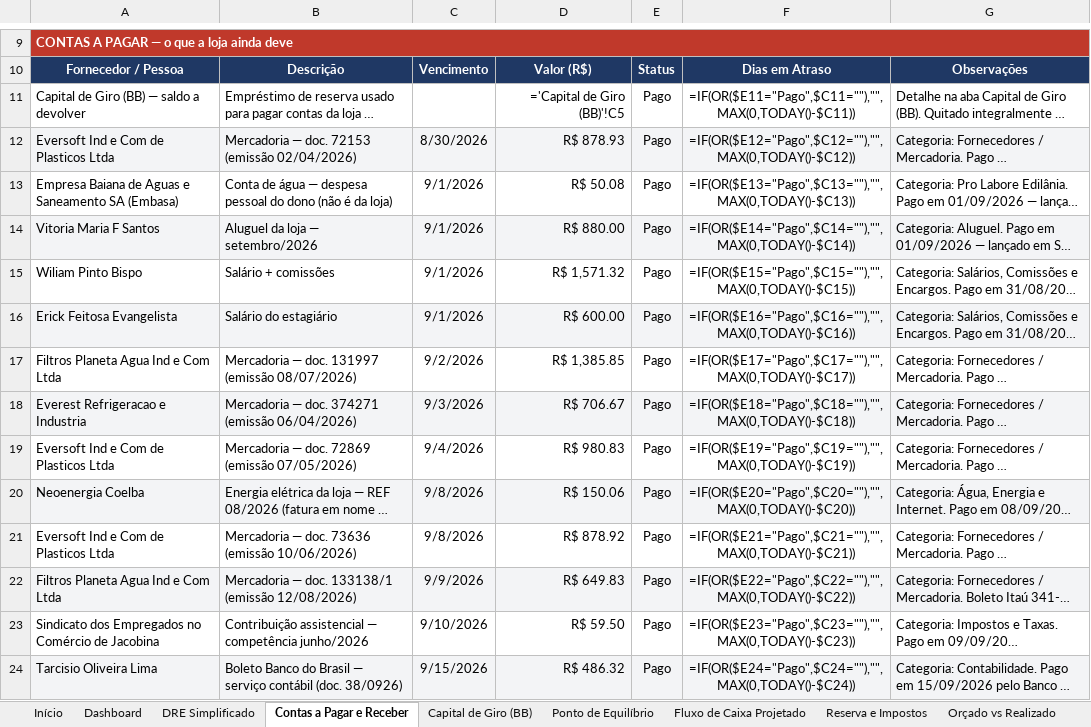
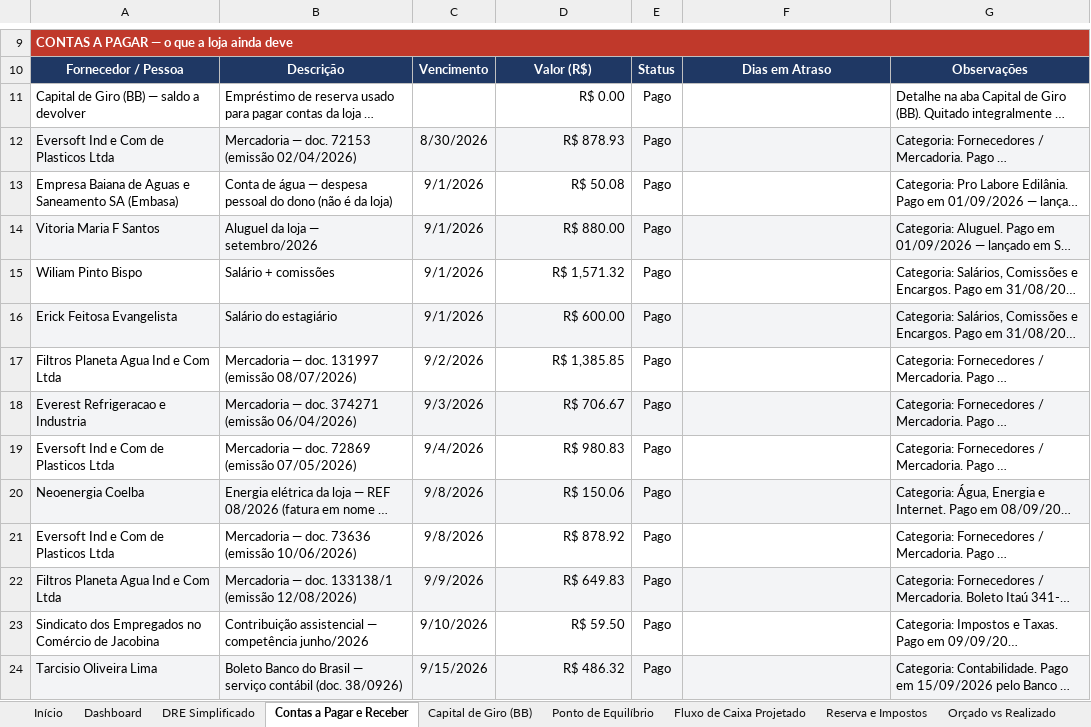
Before and after one commit to backupplanetaagua2025-hub/financeiro, an Excel workbook: Relatorio_Financeiro_2026.xlsx, sheet Contas a Pagar e Receber, drawn as a sheet; only a part is shown, gaps mark what is left out; long unchanged cells end in …; values as stored, in another font and other column widths than the file's, no borders; formulas without a stored value are shown as written; the diff covers the shown part only; the diff names each change by its address in the sheet, - before the commit and + after, or states it on an @@ line.

```diff
--- a/Relatorio_Financeiro_2026.xlsx (sheet Contas a Pagar e Receber)
+++ b/Relatorio_Financeiro_2026.xlsx (sheet Contas a Pagar e Receber)
-D11: ='Capital de Giro (BB)'!C5
+D11: R$ 0.00
-F11: =IF(OR($E11="Pago",$C11=""),"",MAX(0,TODAY()-$C11))
+F11: (empty)
-F12: =IF(OR($E12="Pago",$C12=""),"",MAX(0,TODAY()-$C12))
+F12: (empty)
-F13: =IF(OR($E13="Pago",$C13=""),"",MAX(0,TODAY()-$C13))
+F13: (empty)
-F14: =IF(OR($E14="Pago",$C14=""),"",MAX(0,TODAY()-$C14))
+F14: (empty)
-F15: =IF(OR($E15="Pago",$C15=""),"",MAX(0,TODAY()-$C15))
+F15: (empty)
-F16: =IF(OR($E16="Pago",$C16=""),"",MAX(0,TODAY()-$C16))
+F16: (empty)
-F17: =IF(OR($E17="Pago",$C17=""),"",MAX(0,TODAY()-$C17))
+F17: (empty)
-F18: =IF(OR($E18="Pago",$C18=""),"",MAX(0,TODAY()-$C18))
+F18: (empty)
-F19: =IF(OR($E19="Pago",$C19=""),"",MAX(0,TODAY()-$C19))
+F19: (empty)
-F20: =IF(OR($E20="Pago",$C20=""),"",MAX(0,TODAY()-$C20))
+F20: (empty)
-F21: =IF(OR($E21="Pago",$C21=""),"",MAX(0,TODAY()-$C21))
+F21: (empty)
-F22: =IF(OR($E22="Pago",$C22=""),"",MAX(0,TODAY()-$C22))
+F22: (empty)
-F23: =IF(OR($E23="Pago",$C23=""),"",MAX(0,TODAY()-$C23))
+F23: (empty)
-F24: =IF(OR($E24="Pago",$C24=""),"",MAX(0,TODAY()-$C24))
+F24: (empty)
```
Also changed, not shown: 1 added row, 1 removed row and 97 edited cells elsewhere in this sheet, sheet DRE Simplificado, sheet Precificação e Margem, sheet Dashboard, sheet Conciliação Bancária, sheet Nov 2026, sheet Dez 2026, 16 more sheets, charts or pictures.
